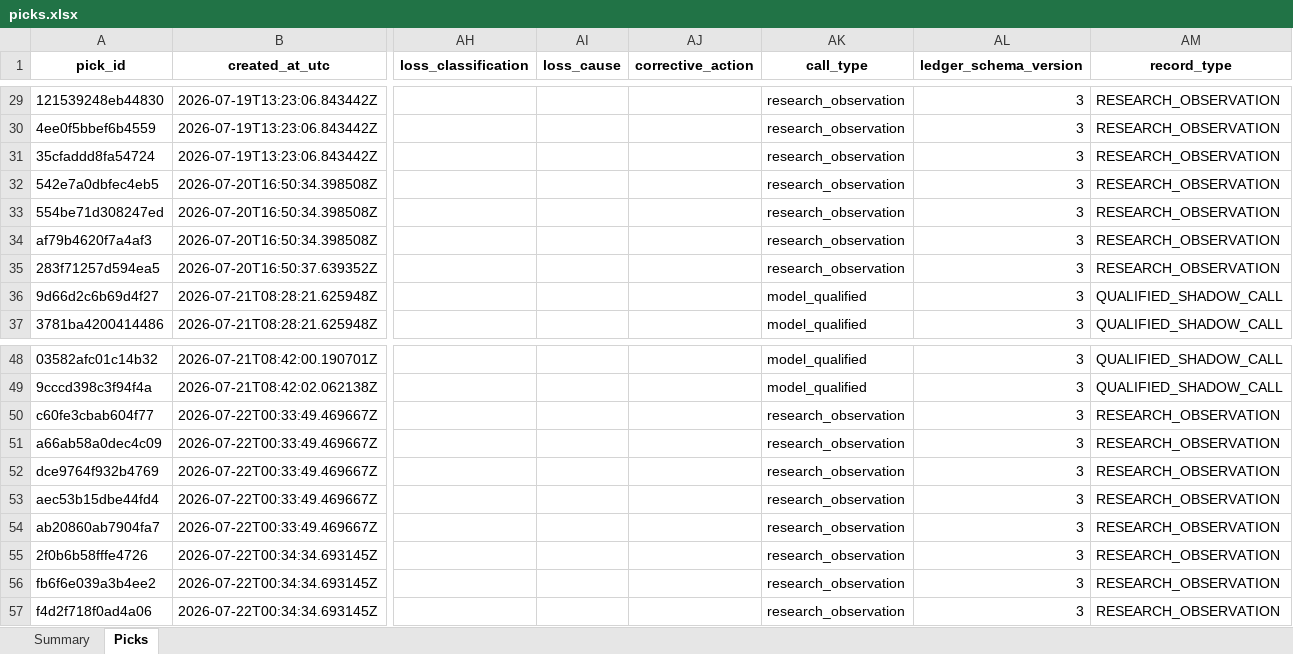
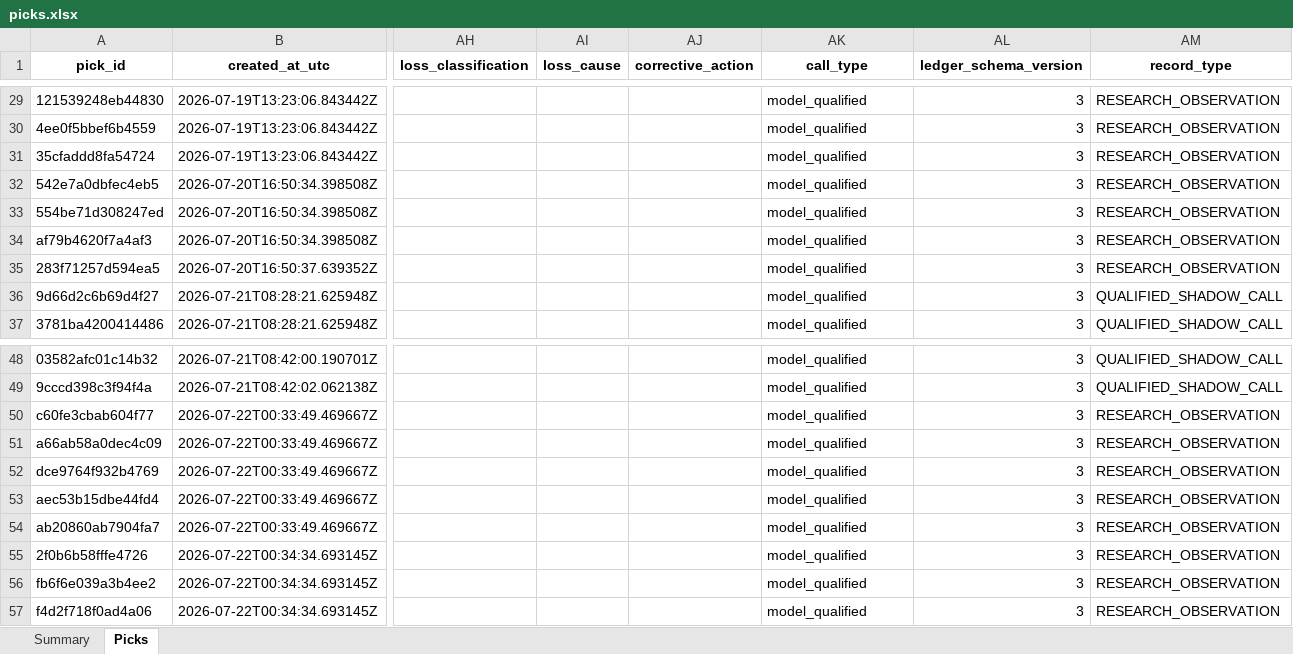
Before and after one commit to Vc9002/model-prediction, an Excel workbook: data/picks.xlsx, sheet Picks, drawn as a sheet; only a part is shown, gaps mark what is left out; values as stored, in another font and other column widths than the file's, no borders; the diff covers the shown part only; the diff names each change by its address in the sheet, - before the commit and + after, or states it on an @@ line.

Commit message:
Normalize call_type labels: tag is metadata, edge is the gate
Main: 56 picks, all model_qualified (edge >= 0.02)
Flat: 153 picks, all research_observation

```diff
--- a/data/picks.xlsx (sheet Picks)
+++ b/data/picks.xlsx (sheet Picks)
-AK29:AK35 (call_type): research_observation
+AK29:AK35 (call_type): model_qualified
-AK50:AK57 (call_type): research_observation
+AK50:AK57 (call_type): model_qualified
```
Also changed, not shown: 27 edited cells elsewhere in this sheet, data/flat_picks.xlsx.
